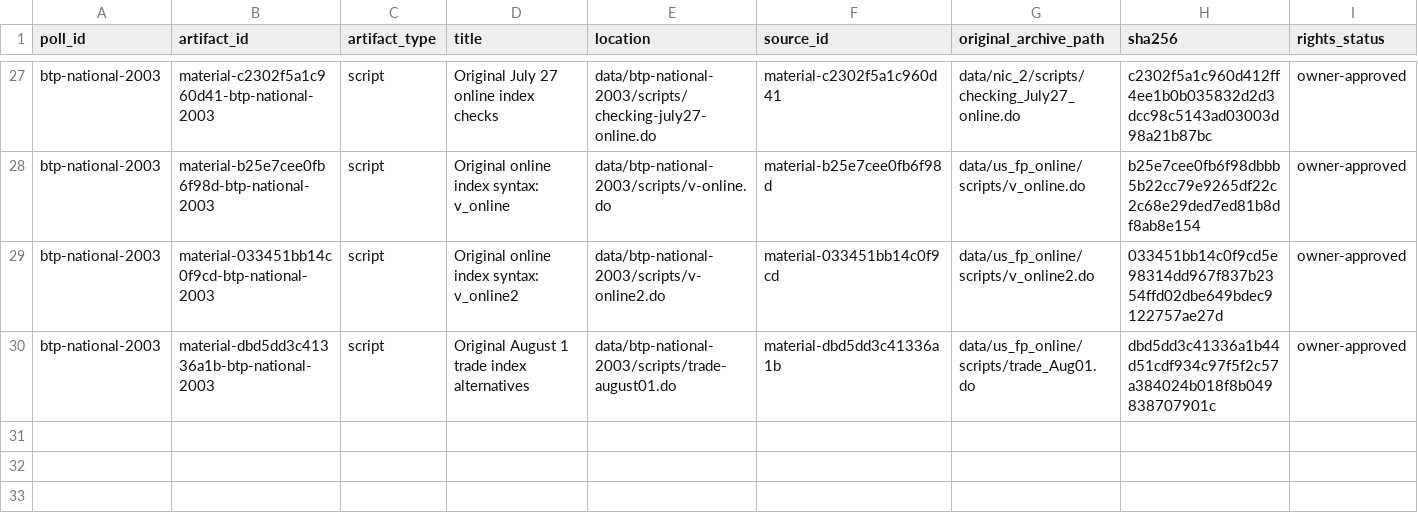
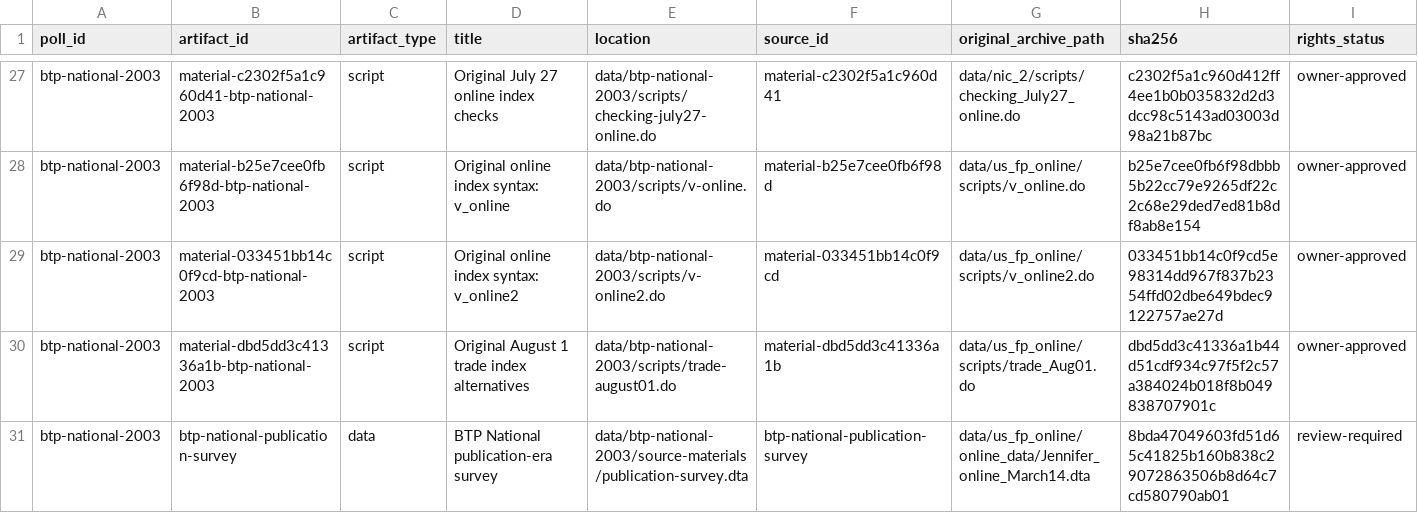
Before and after one commit to soodoku/dp-data, a CSV file: data/btp-national-2003/manifest.csv, drawn as a sheet; only a part is shown, gaps mark what is left out; rows hold the shown columns only; the diff names each change by its address in the sheet, - before the commit and + after, or states it on an @@ line.

```diff
--- a/data/btp-national-2003/manifest.csv
+++ b/data/btp-national-2003/manifest.csv
+row 31: btp-national-2003 | btp-national-publication-survey | data | BTP National publication-era survey | data/btp-national-2003/source-materials/publication-survey.dta | btp-national-publication-survey | data/us_fp_online/online_data/Jennifer_online_March14.dta | 8bda47049603fd51d65c41825b160b838c29072863506b8d64c7cd580790ab01 | review-required
```
Also changed, not shown: metadata/artifacts.csv, metadata/knowledge_response_codes.csv, 19 other files.
